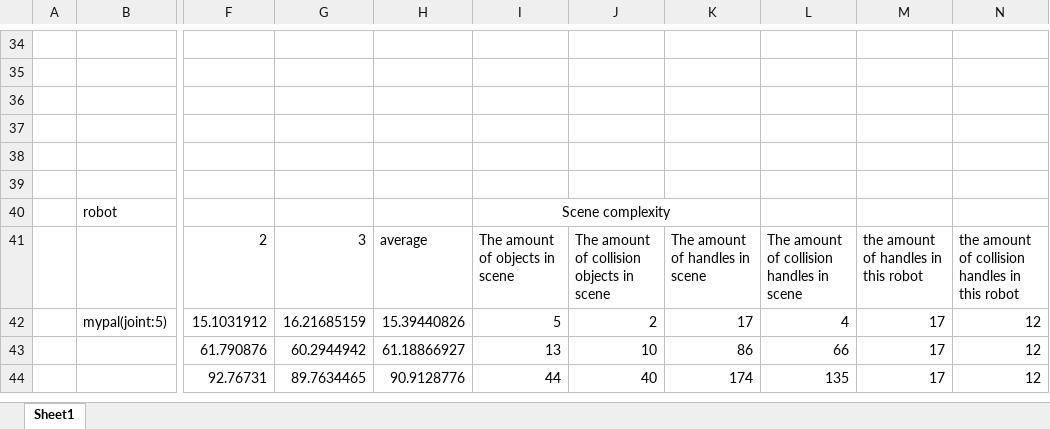
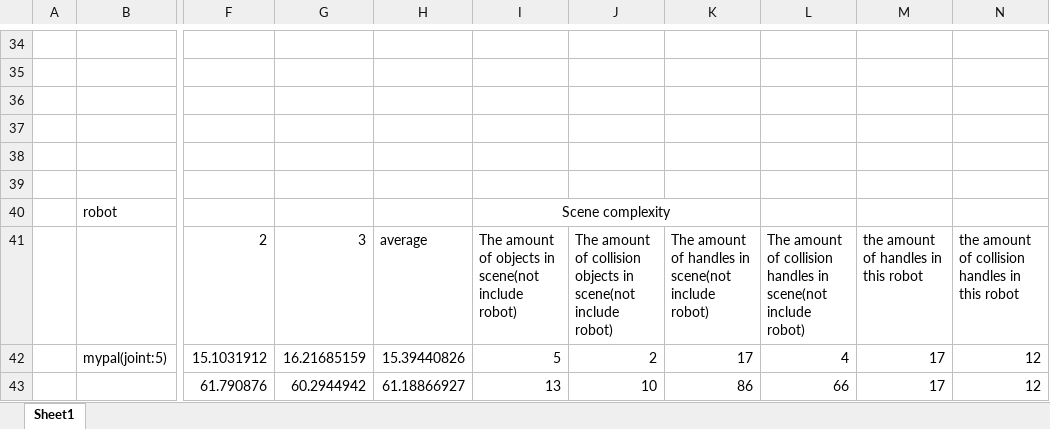
Before and after one commit to tum-esi/RobWoT, an Excel workbook: Evaluation_TDgenTime_sceneComplexity/Time-consumed and scene complexity.xlsx, sheet Sheet1, drawn as a sheet; only a part is shown, gaps mark what is left out; the shorter side is filled out with more unchanged rows; values as stored, in another font and other column widths than the file's, no borders; charts and pictures not drawn; the diff names each change by its address in the sheet, - before the commit and + after, or states it on an @@ line.

Commit message:
upload data

```diff
--- a/Evaluation_TDgenTime_sceneComplexity/Time-consumed and scene complexity.xlsx (sheet Sheet1)
+++ b/Evaluation_TDgenTime_sceneComplexity/Time-consumed and scene complexity.xlsx (sheet Sheet1)
-I41: The amount of objects in scene
+I41: The amount of objects in scene(not include robot)
-J41: …objects in scene
+J41: …objects in scene(not include robot)
-K41: The amount of handles in scene
+K41: The amount of handles in scene(not include robot)
-L41: …handles in scene
+L41: …handles in scene(not include robot)
```
